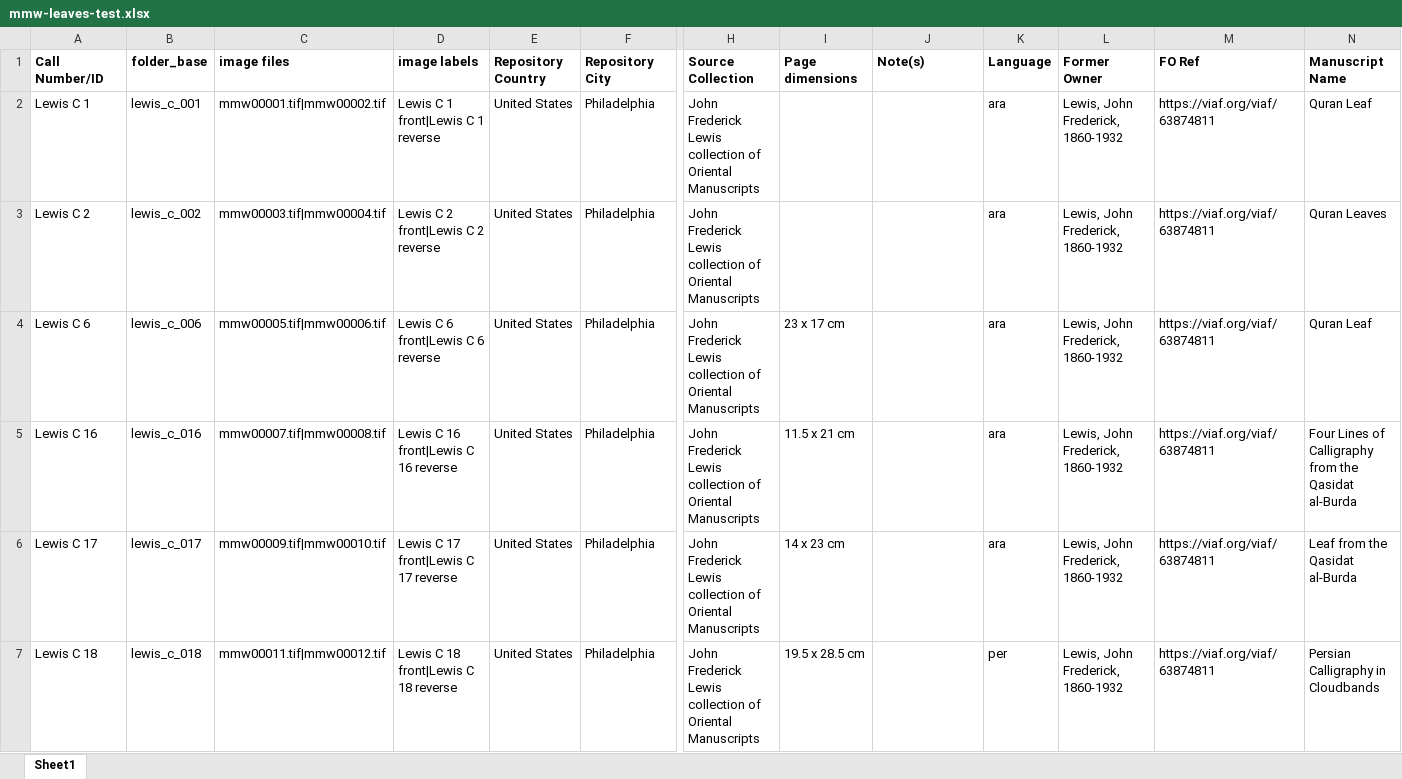
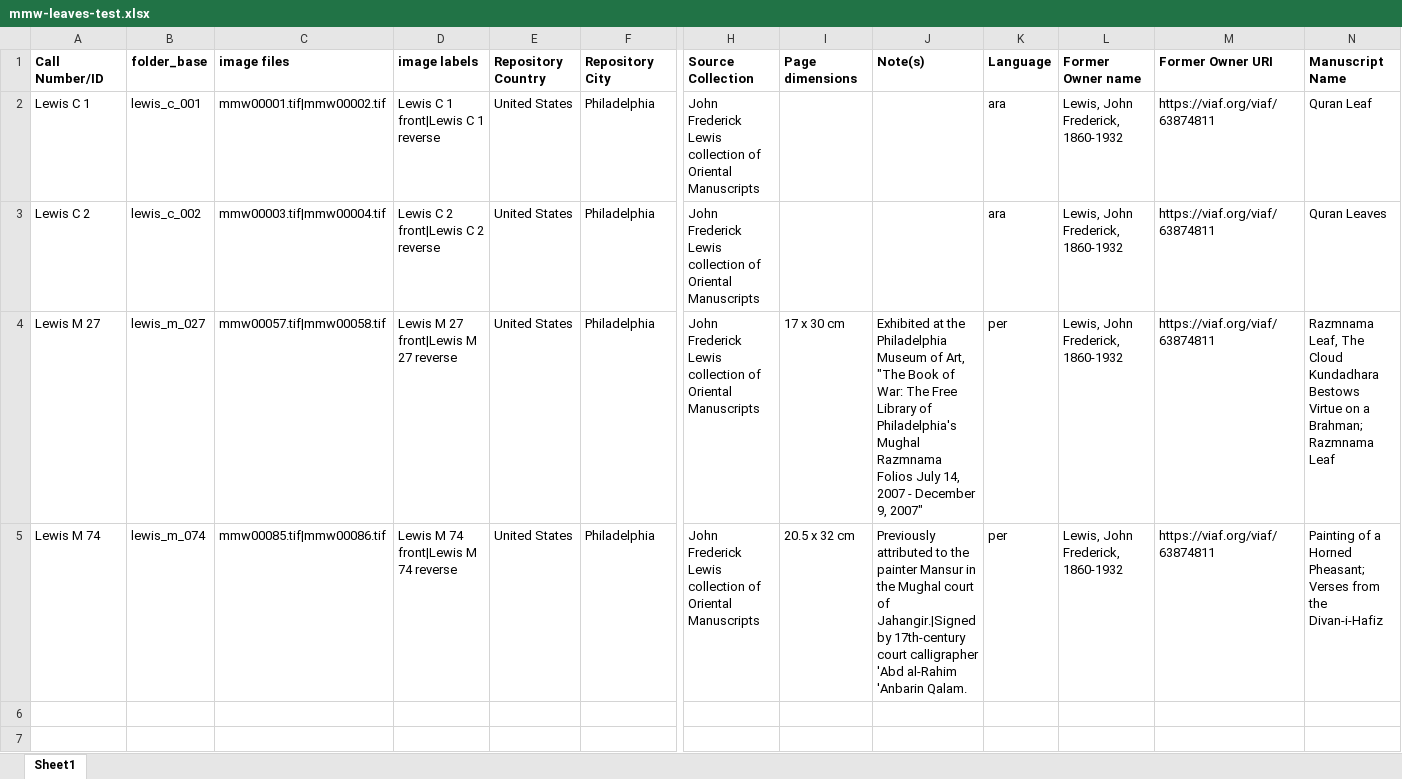
Before and after one commit to upenn-libraries/openn-genizah, an Excel workbook: data/mmw-leaves-test.xlsx, sheet Sheet1, drawn as a sheet; only a part is shown, gaps mark what is left out; values as stored, in another font and other column widths than the file's, no borders; removed rows and columns are numbered as before the commit, all else as after; rows hold the shown columns only; the diff names each change by its address in the sheet, - before the commit and + after, or states it on an @@ line.

```diff
--- a/data/mmw-leaves-test.xlsx (sheet Sheet1)
+++ b/data/mmw-leaves-test.xlsx (sheet Sheet1)
-L1: Former Owner
+L1: Former Owner name
-M1: FO Ref
+M1: Former Owner URI
-row 4: Lewis C 6 | lewis_c_006 | mmw00005.tif|mmw00006.tif | Lewis C 6 front|Lewis C 6 reverse | United States | Philadelphia | John Frederick Lewis collection of Oriental Manuscripts | 23 x 17 cm |  | ara | Lewis, John Frederick, 1860-1932 | https://viaf.org/viaf/63874811 | Quran Leaf
-row 5: Lewis C 16 | lewis_c_016 | mmw00007.tif|mmw00008.tif | Lewis C 16 front|Lewis C 16 reverse | United States | Philadelphia | John Frederick Lewis collection of Oriental Manuscripts | 11.5 x 21 cm |  | ara | Lewis, John Frederick, 1860-1932 | https://viaf.org/viaf/63874811 | Four Lines of Calligraphy from the Qasidat al-Burda
-A4 (Call Number/ID): Lewis C 17
+A4 (Call Number/ID): Lewis M 27
-B4 (folder_base): lewis_c_017
+B4 (folder_base): lewis_m_027
-C4 (image files): mmw00009.tif|mmw00010.tif
+C4 (image files): mmw00057.tif|mmw00058.tif
-D4 (image labels): Lewis C 17 front|Lewis C 17 reverse
+D4 (image labels): Lewis M 27 front|Lewis M 27 reverse
-I4 (Page dimensions): 14 x 23 cm
+I4 (Page dimensions): 17 x 30 cm
-J4 (Note(s)): (empty)
+J4 (Note(s)): Exhibited at the Philadelphia Museum of Art, "The Book of War: The Free Library of Philadelphia's Mughal Razmnama Folios July 14, 2007 - December 9, 2007"
-K4 (Language): ara
+K4 (Language): per
-N4 (Manuscript Name): Leaf from the Qasidat al-Burda
+N4 (Manuscript Name): Razmnama Leaf, The Cloud Kundadhara Bestows Virtue on a Brahman; Razmnama Leaf
-A5 (Call Number/ID): Lewis C 18
+A5 (Call Number/ID): Lewis M 74
-B5 (folder_base): lewis_c_018
+B5 (folder_base): lewis_m_074
-C5 (image files): mmw00011.tif|mmw00012.tif
+C5 (image files): mmw00085.tif|mmw00086.tif
-D5 (image labels): Lewis C 18 front|Lewis C 18 reverse
+D5 (image labels): Lewis M 74 front|Lewis M 74 reverse
-I5 (Page dimensions): 19.5 x 28.5 cm
+I5 (Page dimensions): 20.5 x 32 cm
-J5 (Note(s)): (empty)
+J5 (Note(s)): Previously attributed to the painter Mansur in the Mughal court of Jahangir.|Signed by 17th-century court calligrapher 'Abd al-Rahim 'Anbarin Qalam.
-N5 (Manuscript Name): Persian Calligraphy in Cloudbands
+N5 (Manuscript Name): Painting of a Horned Pheasant; Verses from the Divan-i-Hafiz
```
Also changed, not shown: data/mmw-flp-combined-rows_drive1.xlsx.
